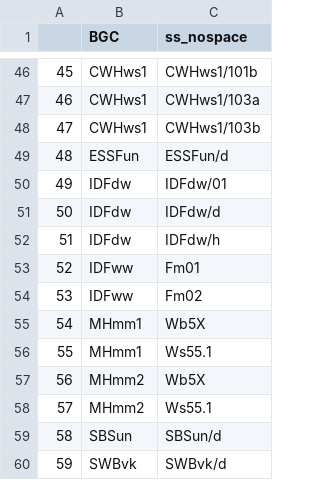
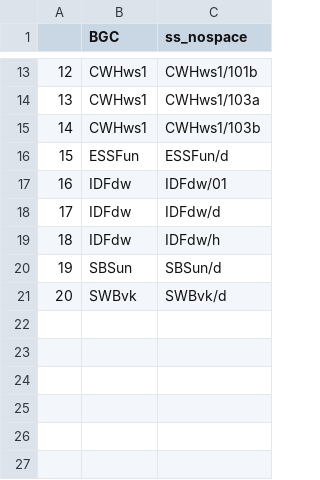
Before and after one commit to bcgov/BGCprojections, a CSV file: tables/missing_SS_edatope.csv, drawn as a sheet; only a part is shown, gaps mark what is left out; the diff covers the shown part only; the diff names each change by its address in the sheet, - before the commit and + after, or states it on an @@ line.

```diff
--- a/tables/missing_SS_edatope.csv
+++ b/tables/missing_SS_edatope.csv
@@ column A renumbered from row 4 down @@
-row 53: 52 | IDFww | Fm01
-row 54: 53 | IDFww | Fm02
-row 55: 54 | MHmm1 | Wb5X
-row 56: 55 | MHmm1 | Ws55.1
-row 57: 56 | MHmm2 | Wb5X
-row 58: 57 | MHmm2 | Ws55.1
```
Also changed, not shown: 33 removed rows elsewhere in this file, tables/Edatopic_v13_1.csv, tables/Feasibility_v13_1.csv, 3 other files.
